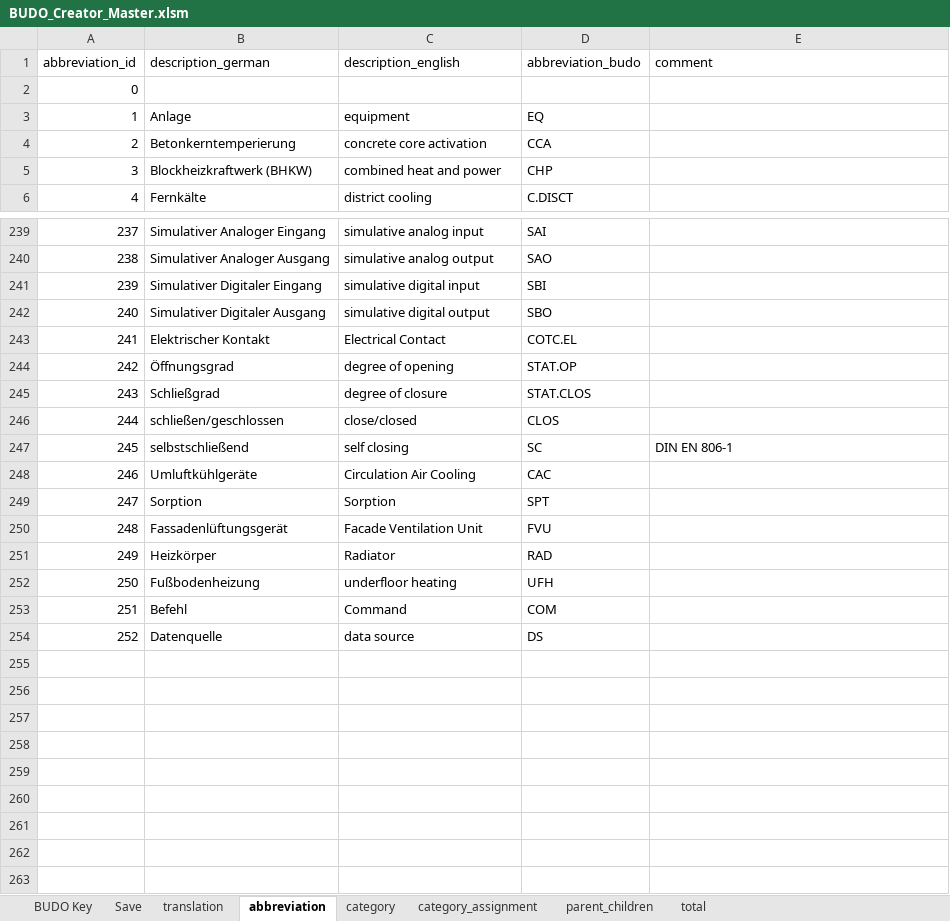
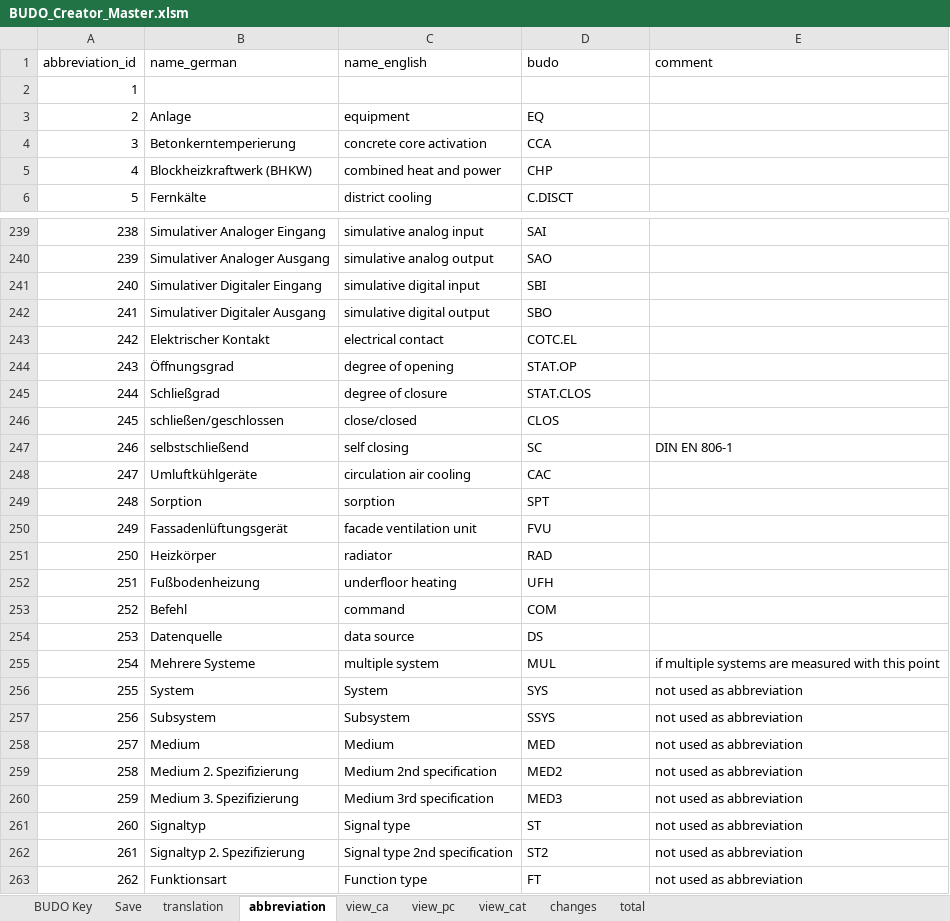
Before and after one commit to RWTH-EBC/BUDO, an Excel workbook: Excel-Table/BUDO_Creator_Master.xlsm, sheet abbreviation, drawn as a sheet; only a part is shown, gaps mark what is left out; values as stored, in another font and other column widths than the file's, no borders; table styles not drawn; removed rows and columns are numbered as before the commit, all else as after; the diff covers the shown part only; the diff names each change by its address in the sheet, - before the commit and + after, or states it on an @@ line.

Commit message:
Update BUDO_Creator_Master.xlsm

```diff
--- a/Excel-Table/BUDO_Creator_Master.xlsm (sheet abbreviation)
+++ b/Excel-Table/BUDO_Creator_Master.xlsm (sheet abbreviation)
-sheet tab: category
@@ sheet tab hidden: category_assignment @@
@@ sheet tab hidden: parent_children @@
+sheet tab: view_ca
+sheet tab: view_pc
+sheet tab: view_cat
+sheet tab: changes
-row 1: abbreviation_id | description_german | description_english | abbreviation_budo | comment
+row 1: abbreviation_id | name_german | name_english | budo | comment
@@ column A renumbered between rows 2 and 254 @@
-C243: Electrical Contact
+C243: electrical contact
-C248: Circulation Air Cooling
+C248: circulation air cooling
-C249: Sorption
+C249: sorption
-C250: Facade Ventilation Unit
+C250: facade ventilation unit
-C251: Radiator
+C251: radiator
-C253: Command
+C253: command
+row 255: 254 | Mehrere Systeme | multiple system | MUL | if multiple systems are measured with this point
+row 256: 255 | System | System | SYS | not used as abbreviation
+row 257: 256 | Subsystem | Subsystem | SSYS | not used as abbreviation
+row 258: 257 | Medium | Medium | MED | not used as abbreviation
+row 259: 258 | Medium 2. Spezifizierung | Medium 2nd specification | MED2 | not used as abbreviation
+row 260: 259 | Medium 3. Spezifizierung | Medium 3rd specification | MED3 | not used as abbreviation
+row 261: 260 | Signaltyp | Signal type | ST | not used as abbreviation
+row 262: 261 | Signaltyp 2. Spezifizierung | Signal type 2nd specification | ST2 | not used as abbreviation
+row 263: 262 | Funktionsart | Function type | FT | not used as abbreviation
```
Also changed, not shown: 23 edited cells elsewhere in this sheet, sheet BUDO Key, sheet total, sheet translation, sheet Save, formulas that keep their value, hidden cells, charts or pictures.
